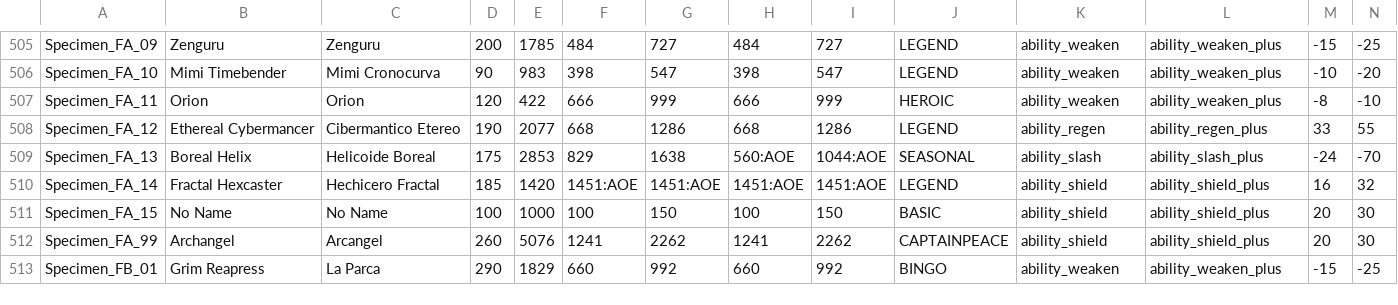
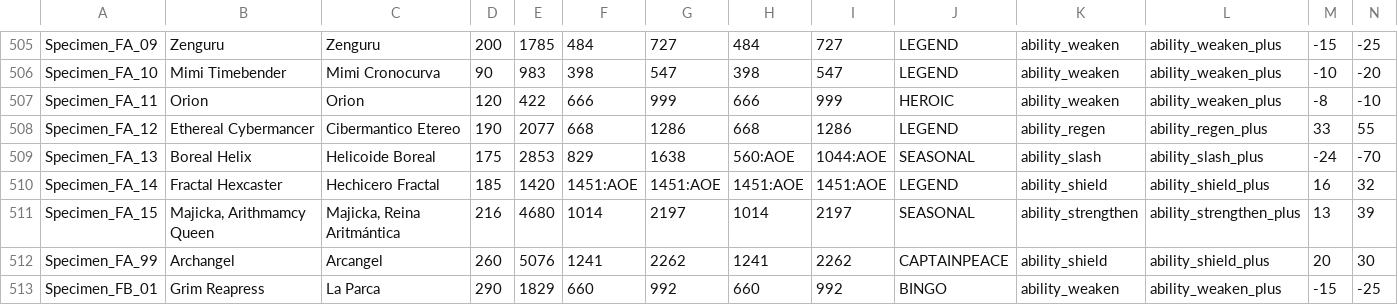
Before and after one commit to DustinSalinas/stats25, a CSV file: stats.csv, drawn as a sheet; only a part is shown, gaps mark what is left out.

Commit message:
Update stats.csv

```diff
--- a/stats.csv
+++ b/stats.csv
@@ -510,3 +510,3 @@ Specimen_FA_13;Boreal Helix;Helicoide Boreal;175;2853;829;1638;560:AOE;1044:AOE;
 Specimen_FA_14;Fractal Hexcaster;Hechicero Fractal;185;1420;1451:AOE;1451:AOE;1451:AOE;1451:AOE;LEGEND;ability_shield;ability_shield_plus;16;32
-Specimen_FA_15;No Name;No Name;100;1000;100;150;100;150;BASIC;ability_shield;ability_shield_plus;20;30
+Specimen_FA_15;Majicka, Arithmamcy Queen;Majicka, Reina Aritmántica;216;4680;1014;2197;1014;2197;SEASONAL;ability_strengthen;ability_strengthen_plus;13;39
 Specimen_FA_99;Archangel;Arcangel;260;5076;1241;2262;1241;2262;CAPTAINPEACE;ability_shield;ability_shield_plus;20;30
```
